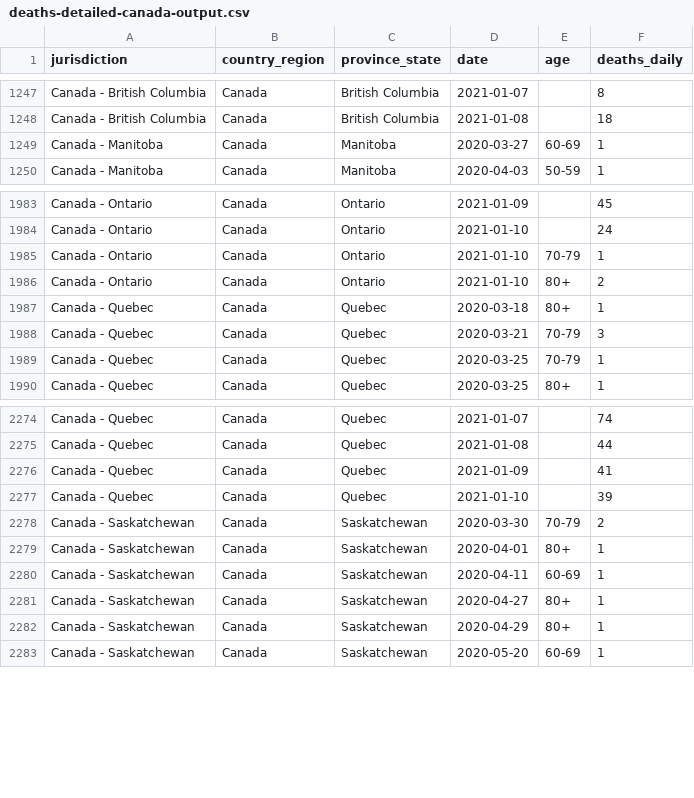
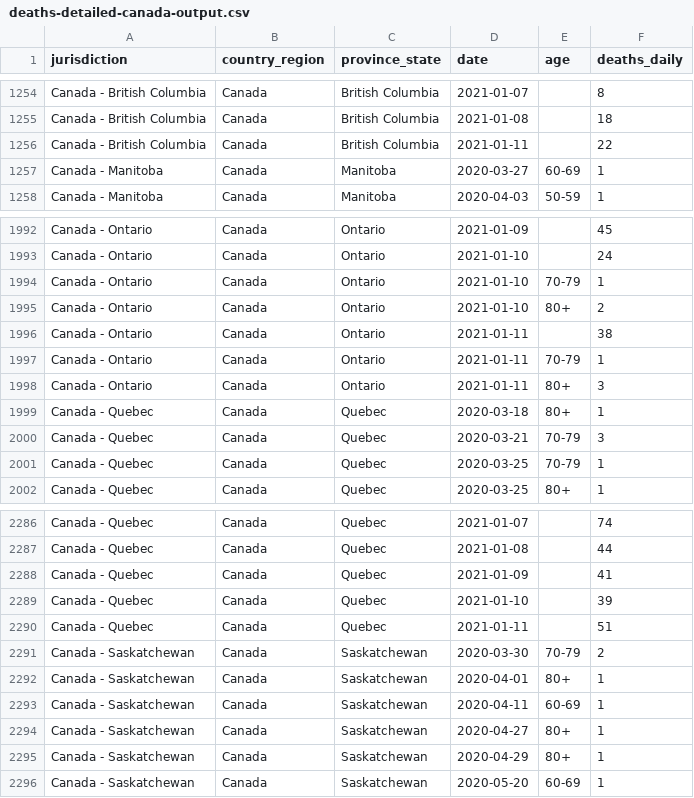
Before and after one commit to ApexRMS/covid19sim, a CSV file: data/deaths-detailed-canada-output.csv, drawn as a sheet; only a part is shown, gaps mark what is left out; the diff covers the shown part only.

```diff
--- a/data/deaths-detailed-canada-output.csv
+++ b/data/deaths-detailed-canada-output.csv
@@ -1248,2 +1255,3 @@ Canada - British Columbia,Canada,British Columbia,2021-01-07,,8
 Canada - British Columbia,Canada,British Columbia,2021-01-08,,18
+Canada - British Columbia,Canada,British Columbia,2021-01-11,,22
 Canada - Manitoba,Canada,Manitoba,2020-03-27,60-69,1
@@ -1986,2 +1995,5 @@ Canada - Ontario,Canada,Ontario,2021-01-10,70-79,1
 Canada - Ontario,Canada,Ontario,2021-01-10,80+,2
+Canada - Ontario,Canada,Ontario,2021-01-11,,38
+Canada - Ontario,Canada,Ontario,2021-01-11,70-79,1
+Canada - Ontario,Canada,Ontario,2021-01-11,80+,3
 Canada - Quebec,Canada,Quebec,2020-03-18,80+,1
@@ -2277,2 +2289,3 @@ Canada - Quebec,Canada,Quebec,2021-01-09,,41
 Canada - Quebec,Canada,Quebec,2021-01-10,,39
+Canada - Quebec,Canada,Quebec,2021-01-11,,51
 Canada - Saskatchewan,Canada,Saskatchewan,2020-03-30,70-79,2
```
Also changed, not shown: 13 added rows, 1 removed row and 1 edited cell elsewhere in this file, 2 other files.
